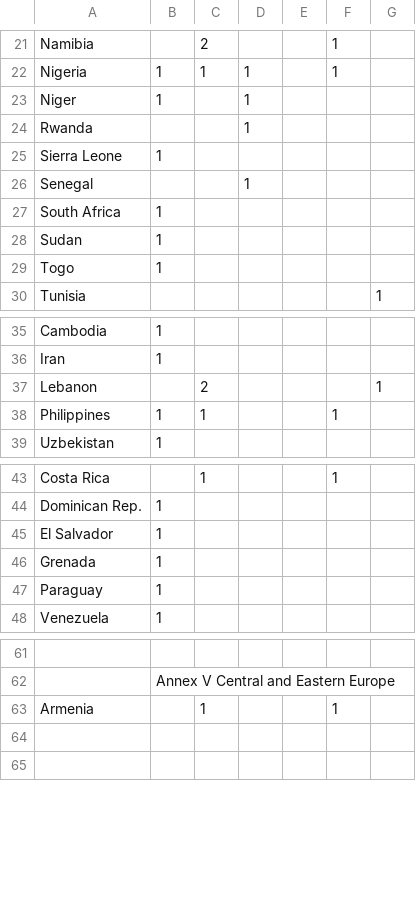
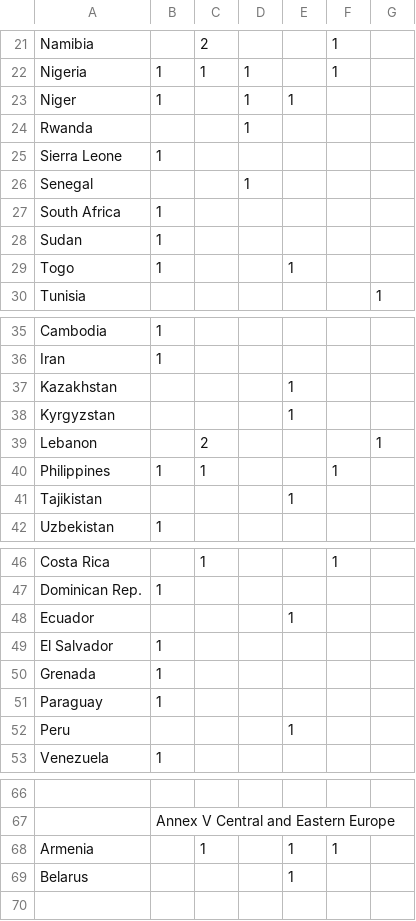
Before and after one commit to unccd/Action_Map, a CSV file: data.csv, drawn as a sheet; only a part is shown, gaps mark what is left out; addresses are those after the commit; the diff names each change by its address in the sheet, - before the commit and + after, or states it on an @@ line.

Commit message:
Update data.csv

```diff
--- a/data.csv
+++ b/data.csv
-E23: (empty)
+E23: 1
-E29: (empty)
+E29: 1
+row 37: Kazakhstan |  |  |  | 1
+row 38: Kyrgyzstan |  |  |  | 1
+row 41: Tajikistan |  |  |  | 1
+row 48: Ecuador |  |  |  | 1
+row 52: Peru |  |  |  | 1
-E68: (empty)
+E68: 1
-row 69: (empty)
+row 69: Belarus |  |  |  | 1
```
